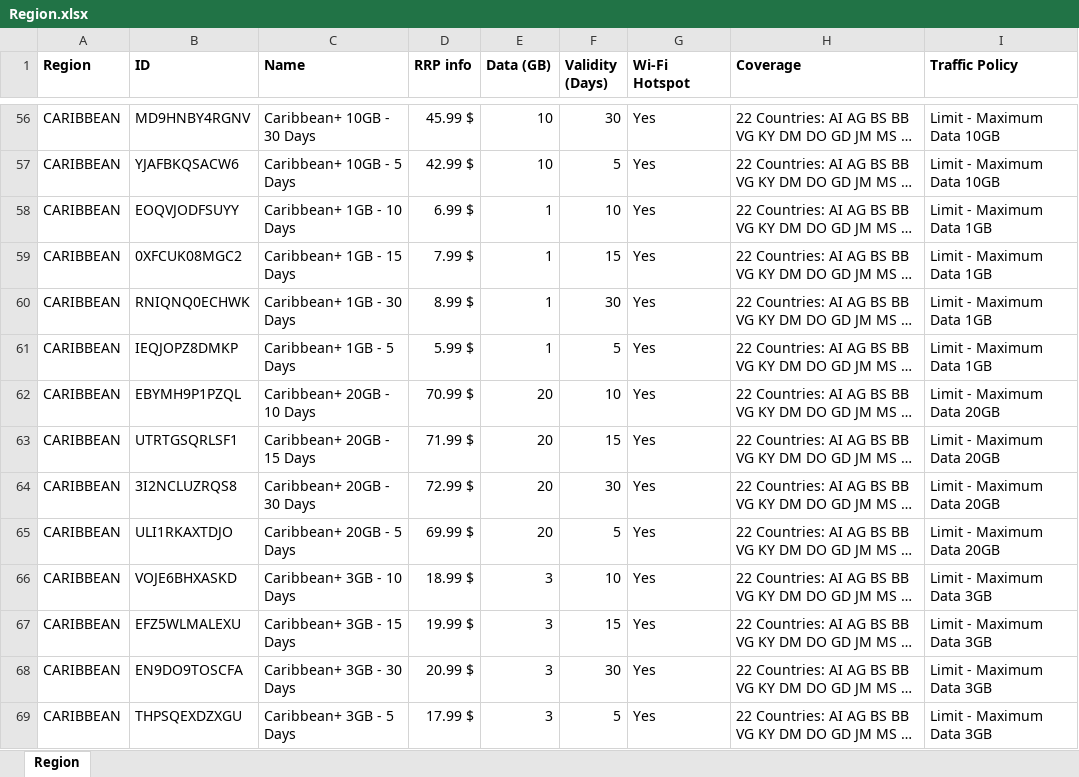
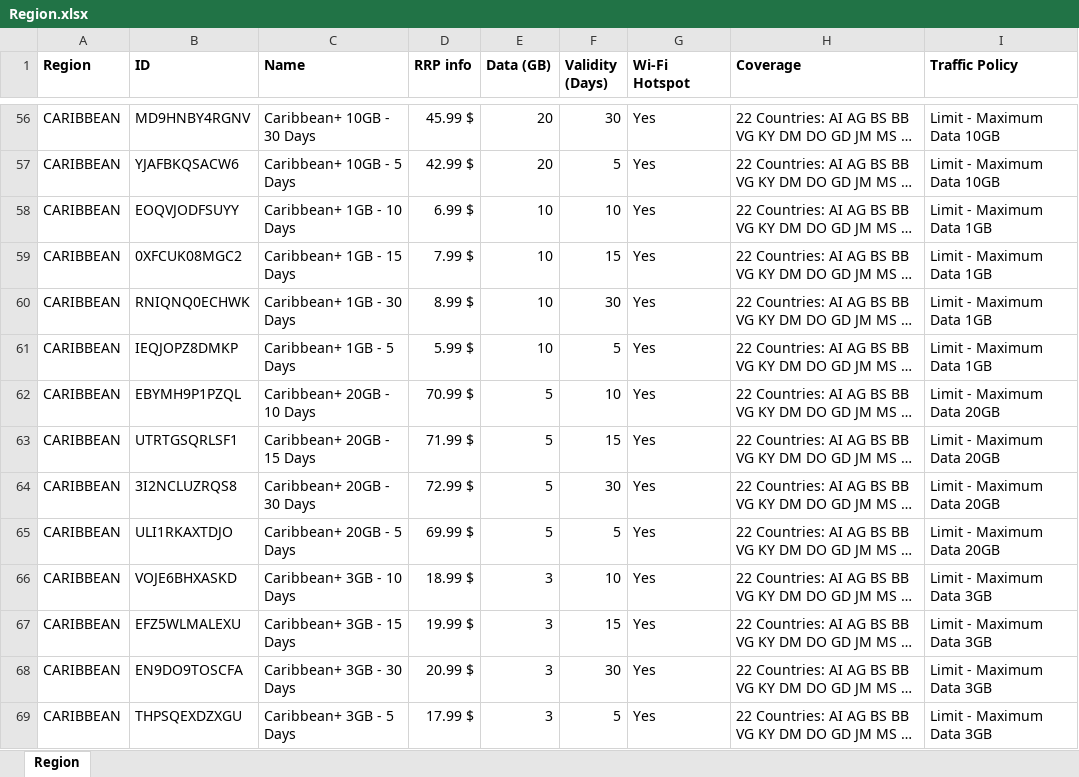
Before and after one commit to adnan263-namur/Travelesim, an Excel workbook: Region.xlsx, sheet Region, drawn as a sheet; only a part is shown, gaps mark what is left out; long unchanged cells end in …; values as stored, in another font and other column widths than the file's, no borders; the diff covers the shown part only; the diff names each change by its address in the sheet, - before the commit and + after, or states it on an @@ line.

```diff
--- a/Region.xlsx (sheet Region)
+++ b/Region.xlsx (sheet Region)
-E56:E57 (Data (GB)): 10
+E56:E57 (Data (GB)): 20
-E58:E61 (Data (GB)): 1
+E58:E61 (Data (GB)): 10
-E62:E65 (Data (GB)): 20
+E62:E65 (Data (GB)): 5
```
Also changed, not shown: 182 edited cells elsewhere in this sheet, 1 other file.
